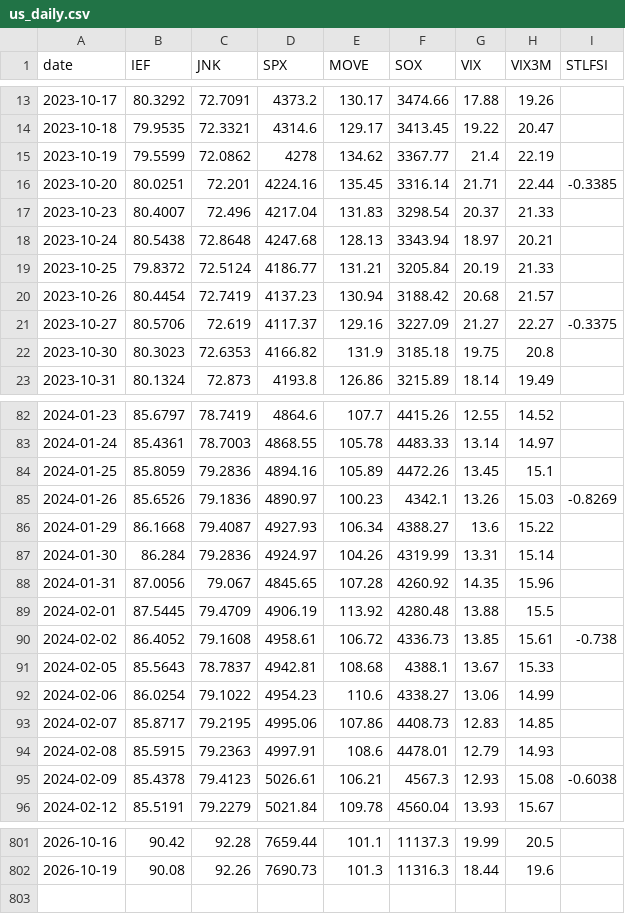
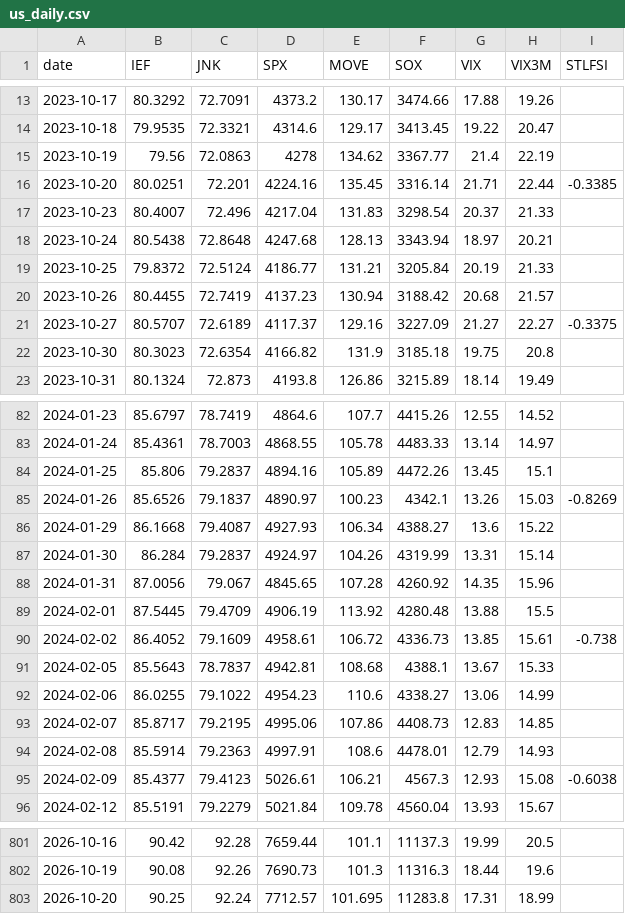
Before and after one commit to awantw1984dot/panic-index, a CSV file: data/us_daily.csv, drawn as a sheet; only a part is shown, gaps mark what is left out; the diff covers the shown part only.

```diff
--- a/data/us_daily.csv
+++ b/data/us_daily.csv
@@ -14,3 +14,3 @@ date,IEF,JNK,SPX,MOVE,SOX,VIX,VIX3M,STLFSI
 2023-10-18,79.9535,72.3321,4314.6,129.17,3413.45,19.22,20.47,
-2023-10-19,79.5599,72.0862,4278,134.62,3367.77,21.4,22.19,
+2023-10-19,79.56,72.0863,4278,134.62,3367.77,21.4,22.19,
 2023-10-20,80.0251,72.201,4224.16,135.45,3316.14,21.71,22.44,-0.3385
@@ -19,5 +19,5 @@ date,IEF,JNK,SPX,MOVE,SOX,VIX,VIX3M,STLFSI
 2023-10-25,79.8372,72.5124,4186.77,131.21,3205.84,20.19,21.33,
-2023-10-26,80.4454,72.7419,4137.23,130.94,3188.42,20.68,21.57,
-2023-10-27,80.5706,72.619,4117.37,129.16,3227.09,21.27,22.27,-0.3375
-2023-10-30,80.3023,72.6353,4166.82,131.9,3185.18,19.75,20.8,
+2023-10-26,80.4455,72.7419,4137.23,130.94,3188.42,20.68,21.57,
+2023-10-27,80.5707,72.6189,4117.37,129.16,3227.09,21.27,22.27,-0.3375
+2023-10-30,80.3023,72.6354,4166.82,131.9,3185.18,19.75,20.8,
 2023-10-31,80.1324,72.873,4193.8,126.86,3215.89,18.14,19.49,
@@ -83,14 +83,14 @@ date,IEF,JNK,SPX,MOVE,SOX,VIX,VIX3M,STLFSI
 2024-01-24,85.4361,78.7003,4868.55,105.78,4483.33,13.14,14.97,
-2024-01-25,85.8059,79.2836,4894.16,105.89,4472.26,13.45,15.1,
-2024-01-26,85.6526,79.1836,4890.97,100.23,4342.1,13.26,15.03,-0.8269
+2024-01-25,85.806,79.2837,4894.16,105.89,4472.26,13.45,15.1,
+2024-01-26,85.6526,79.1837,4890.97,100.23,4342.1,13.26,15.03,-0.8269
 2024-01-29,86.1668,79.4087,4927.93,106.34,4388.27,13.6,15.22,
-2024-01-30,86.284,79.2836,4924.97,104.26,4319.99,13.31,15.14,
+2024-01-30,86.284,79.2837,4924.97,104.26,4319.99,13.31,15.14,
 2024-01-31,87.0056,79.067,4845.65,107.28,4260.92,14.35,15.96,
 2024-02-01,87.5445,79.4709,4906.19,113.92,4280.48,13.88,15.5,
-2024-02-02,86.4052,79.1608,4958.61,106.72,4336.73,13.85,15.61,-0.738
+2024-02-02,86.4052,79.1609,4958.61,106.72,4336.73,13.85,15.61,-0.738
 2024-02-05,85.5643,78.7837,4942.81,108.68,4388.1,13.67,15.33,
-2024-02-06,86.0254,79.1022,4954.23,110.6,4338.27,13.06,14.99,
+2024-02-06,86.0255,79.1022,4954.23,110.6,4338.27,13.06,14.99,
 2024-02-07,85.8717,79.2195,4995.06,107.86,4408.73,12.83,14.85,
-2024-02-08,85.5915,79.2363,4997.91,108.6,4478.01,12.79,14.93,
-2024-02-09,85.4378,79.4123,5026.61,106.21,4567.3,12.93,15.08,-0.6038
+2024-02-08,85.5914,79.2363,4997.91,108.6,4478.01,12.79,14.93,
+2024-02-09,85.4377,79.4123,5026.61,106.21,4567.3,12.93,15.08,-0.6038
 2024-02-12,85.5191,79.2279,5021.84,109.78,4560.04,13.93,15.67,
@@ -802 +802,2 @@ date,IEF,JNK,SPX,MOVE,SOX,VIX,VIX3M,STLFSI
 2026-10-19,90.08,92.26,7690.73,101.3,11316.3,18.44,19.6,
+2026-10-20,90.25,92.24,7712.57,101.695,11283.8,17.31,18.99,
```
Also changed, not shown: 104 edited cells elsewhere in this file.
